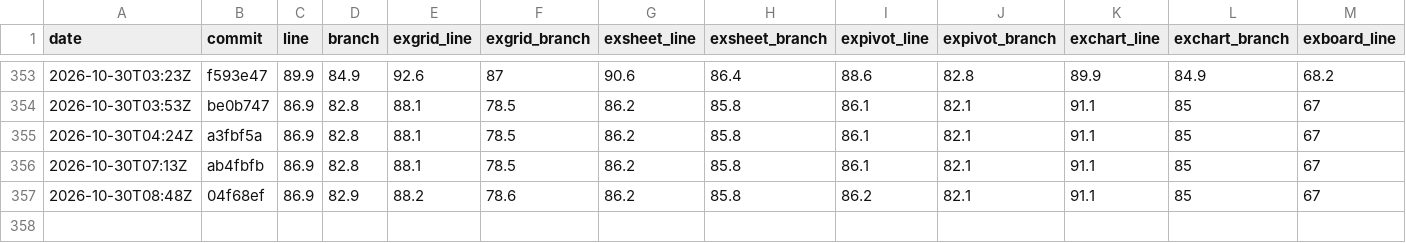
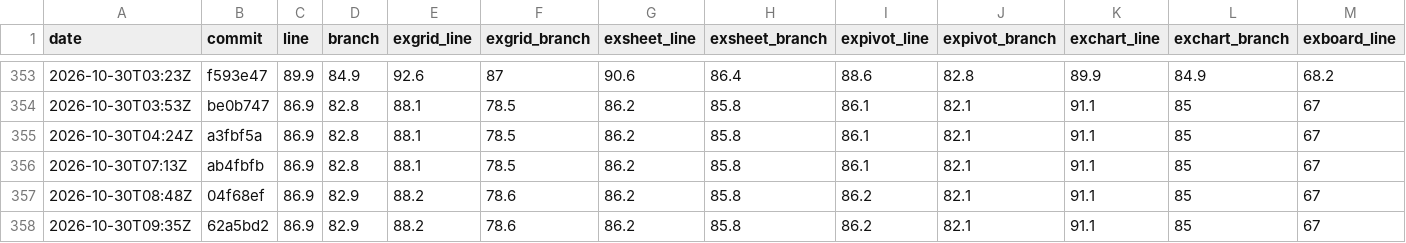
Before and after one commit to AkiraMisawa/ex-grid, a CSV file: history.csv, drawn as a sheet; only a part is shown, gaps mark what is left out; rows hold the shown columns only; the diff names each change by its address in the sheet, - before the commit and + after, or states it on an @@ line.

```diff
--- a/history.csv
+++ b/history.csv
+row 358: 2026-10-30T09:35Z | 62a5bd2 | 86.9 | 82.9 | 88.2 | 78.6 | 86.2 | 85.8 | 86.2 | 82.1 | 91.1 | 85 | 67
```
Also changed, not shown: 1 other file.
